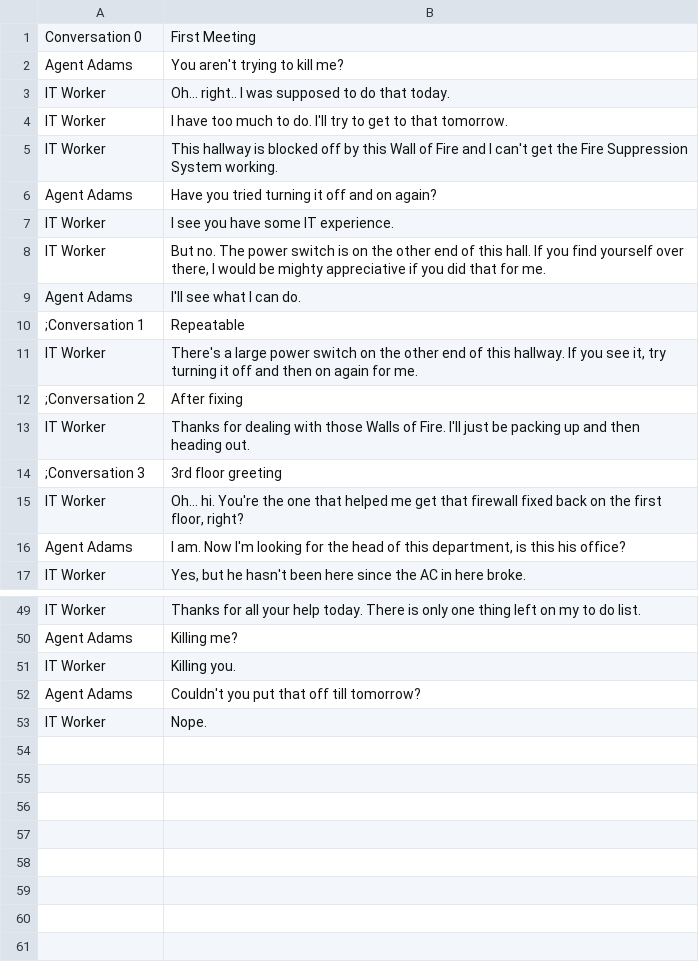
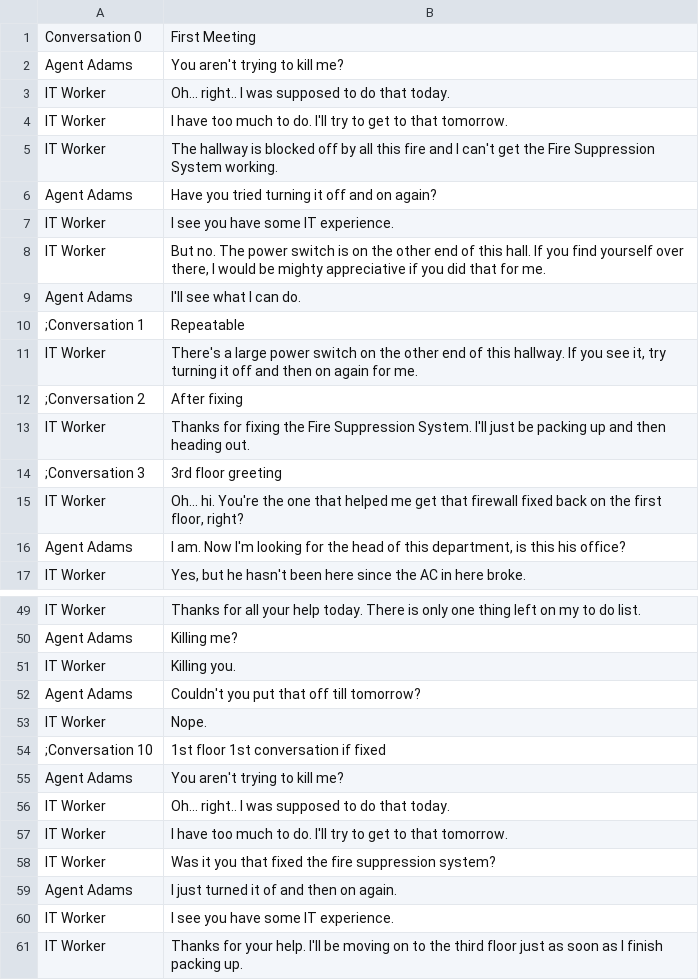
Before and after one commit to WickerPrison/Arcanacide, a CSV file: Assets/Resources/CSV/ITWorker.csv, drawn as a sheet; only a part is shown, gaps mark what is left out.

Commit message:
improve it worker first interaction

```diff
--- a/Assets/Resources/CSV/ITWorker.csv
+++ b/Assets/Resources/CSV/ITWorker.csv
@@ -4,3 +4,3 @@ IT Worker|Oh... right.. I was supposed to do that today.
 IT Worker|I have too much to do. I'll try to get to that tomorrow.
-IT Worker|This hallway is blocked off by this Wall of Fire and I can't get the Fire Suppression System working.
+IT Worker|The hallway is blocked off by all this fire and I can't get the Fire Suppression System working.
 Agent Adams|Have you tried turning it off and on again?
@@ -12,3 +12,3 @@ IT Worker|There's a large power switch on the other end of this hallway. If you
 ;Conversation 2|After fixing
-IT Worker|Thanks for dealing with those Walls of Fire. I'll just be packing up and then heading out.
+IT Worker|Thanks for fixing the Fire Suppression System. I'll just be packing up and then heading out.
 ;Conversation 3|3rd floor greeting
@@ -53 +53,9 @@ Agent Adams|Couldn't you put that off till tomorrow?
 IT Worker|Nope.
+;Conversation 10|1st floor 1st conversation if fixed
+Agent Adams|You aren't trying to kill me?
+IT Worker|Oh... right.. I was supposed to do that today.
+IT Worker|I have too much to do. I'll try to get to that tomorrow.
+IT Worker|Was it you that fixed the fire suppression system?
+Agent Adams|I just turned it of and then on again.
+IT Worker|I see you have some IT experience.
+IT Worker|Thanks for your help. I'll be moving on to the third floor just as soon as I finish packing up.
```
Also changed, not shown: 16 other files.
